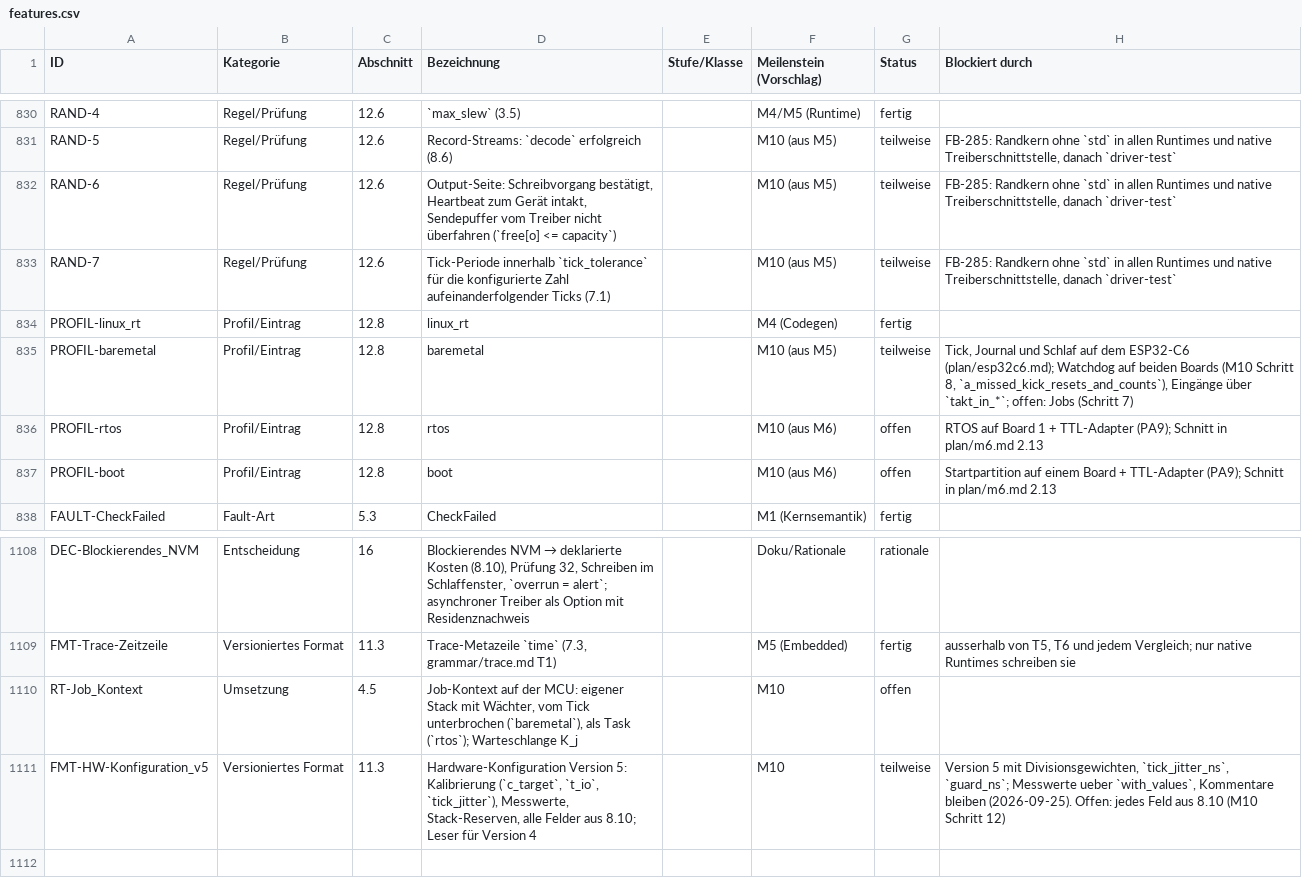
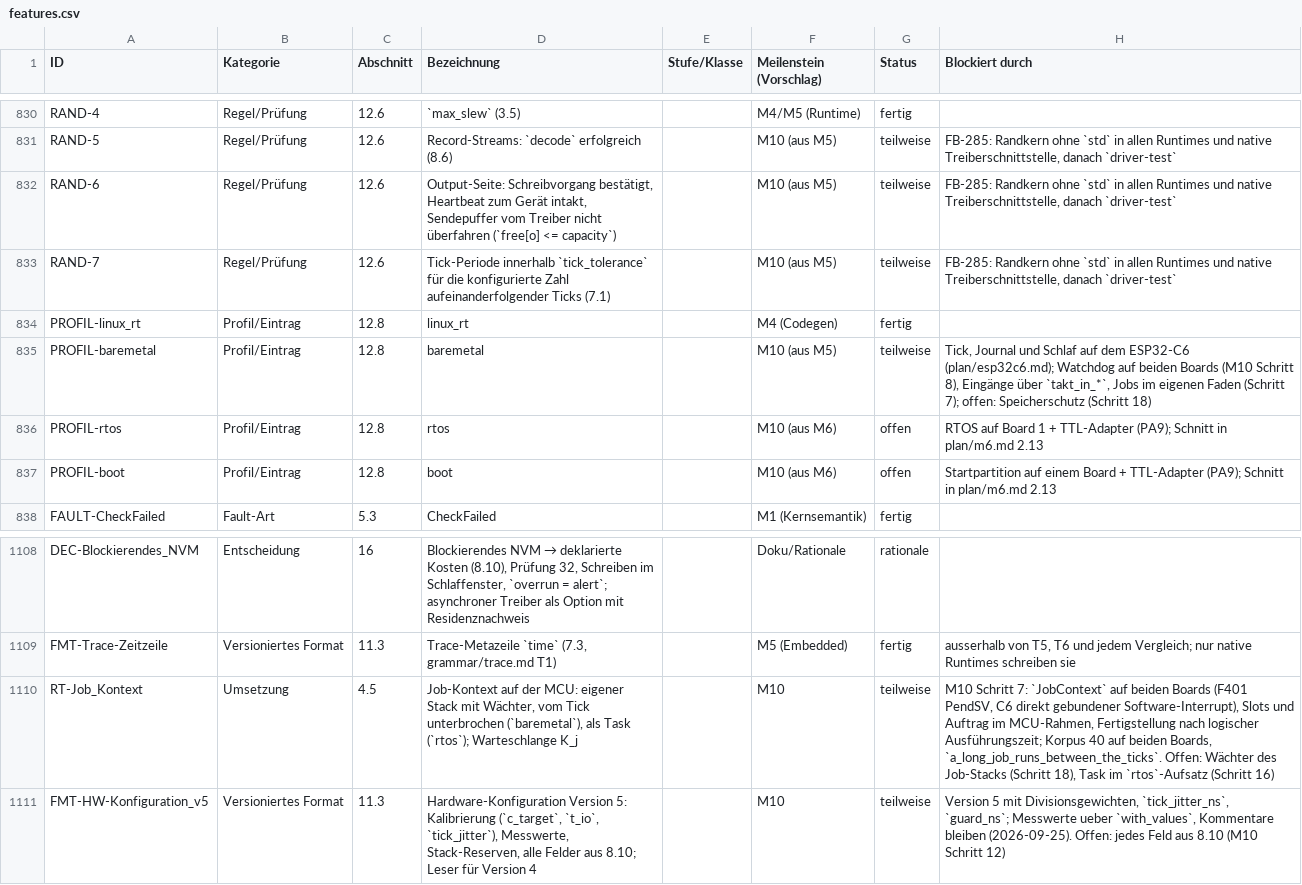
Before and after one commit to mannomannX/takt, a CSV file: plan/features.csv, drawn as a sheet; only a part is shown, gaps mark what is left out.

```diff
--- a/plan/features.csv
+++ b/plan/features.csv
@@ -834,3 +834,3 @@ RAND-7,Regel/Prüfung,12.6,Tick-Periode innerhalb `tick_tolerance` für die konf
 PROFIL-linux_rt,Profil/Eintrag,12.8,linux_rt,,M4 (Codegen),fertig,
-PROFIL-baremetal,Profil/Eintrag,12.8,baremetal,,M10 (aus M5),teilweise,"Tick, Journal und Schlaf auf dem ESP32-C6 (plan/esp32c6.md); Watchdog auf beiden Boards (M10 Schritt 8, `a_missed_kick_resets_and_counts`), Eingänge über `takt_in_*`; offen: Jobs (Schritt 7)"
+PROFIL-baremetal,Profil/Eintrag,12.8,baremetal,,M10 (aus M5),teilweise,"Tick, Journal und Schlaf auf dem ESP32-C6 (plan/esp32c6.md); Watchdog auf beiden Boards (M10 Schritt 8), Eingänge über `takt_in_*`, Jobs im eigenen Faden (Schritt 7); offen: Speicherschutz (Schritt 18)"
 PROFIL-rtos,Profil/Eintrag,12.8,rtos,,M10 (aus M6),offen,RTOS auf Board 1 + TTL-Adapter (PA9); Schnitt in plan/m6.md 2.13
@@ -1109,3 +1109,3 @@ DEC-Blockierendes_NVM,Entscheidung,16,"Blockierendes NVM → deklarierte Kosten
 FMT-Trace-Zeitzeile,Versioniertes Format,11.3,"Trace-Metazeile `time` (7.3, grammar/trace.md T1)",,M5 (Embedded),fertig,"ausserhalb von T5, T6 und jedem Vergleich; nur native Runtimes schreiben sie"
-RT-Job_Kontext,Umsetzung,4.5,"Job-Kontext auf der MCU: eigener Stack mit Wächter, vom Tick unterbrochen (`baremetal`), als Task (`rtos`); Warteschlange K_j",,M10,offen,
+RT-Job_Kontext,Umsetzung,4.5,"Job-Kontext auf der MCU: eigener Stack mit Wächter, vom Tick unterbrochen (`baremetal`), als Task (`rtos`); Warteschlange K_j",,M10,teilweise,"M10 Schritt 7: `JobContext` auf beiden Boards (F401 PendSV, C6 direkt gebundener Software-Interrupt), Slots und Auftrag im MCU-Rahmen, Fertigstellung nach logischer Ausführungszeit; Korpus 40 auf beiden Boards, `a_long_job_runs_between_the_ticks`. Offen: Wächter des Job-Stacks (Schritt 18), Task im `rtos`-Aufsatz (Schritt 16)"
 FMT-HW-Konfiguration_v5,Versioniertes Format,11.3,"Hardware-Konfiguration Version 5: Kalibrierung (`c_target`, `t_io`, `tick_jitter`), Messwerte, Stack-Reserven, alle Felder aus 8.10; Leser für Version 4",,M10,teilweise,"Version 5 mit Divisionsgewichten, `tick_jitter_ns`, `guard_ns`; Messwerte ueber `with_values`, Kommentare bleiben (2026-09-25). Offen: jedes Feld aus 8.10 (M10 Schritt 12)"
```
Also changed, not shown: plan/feedback.csv, 22 other files.
